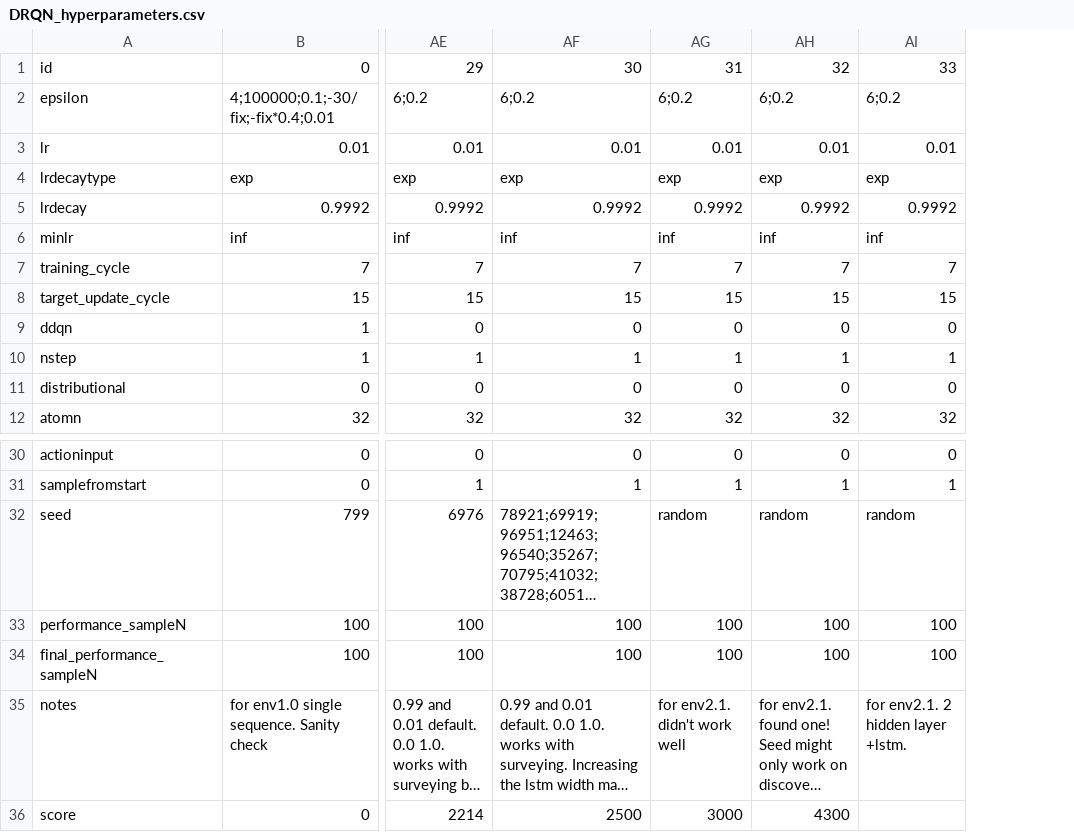
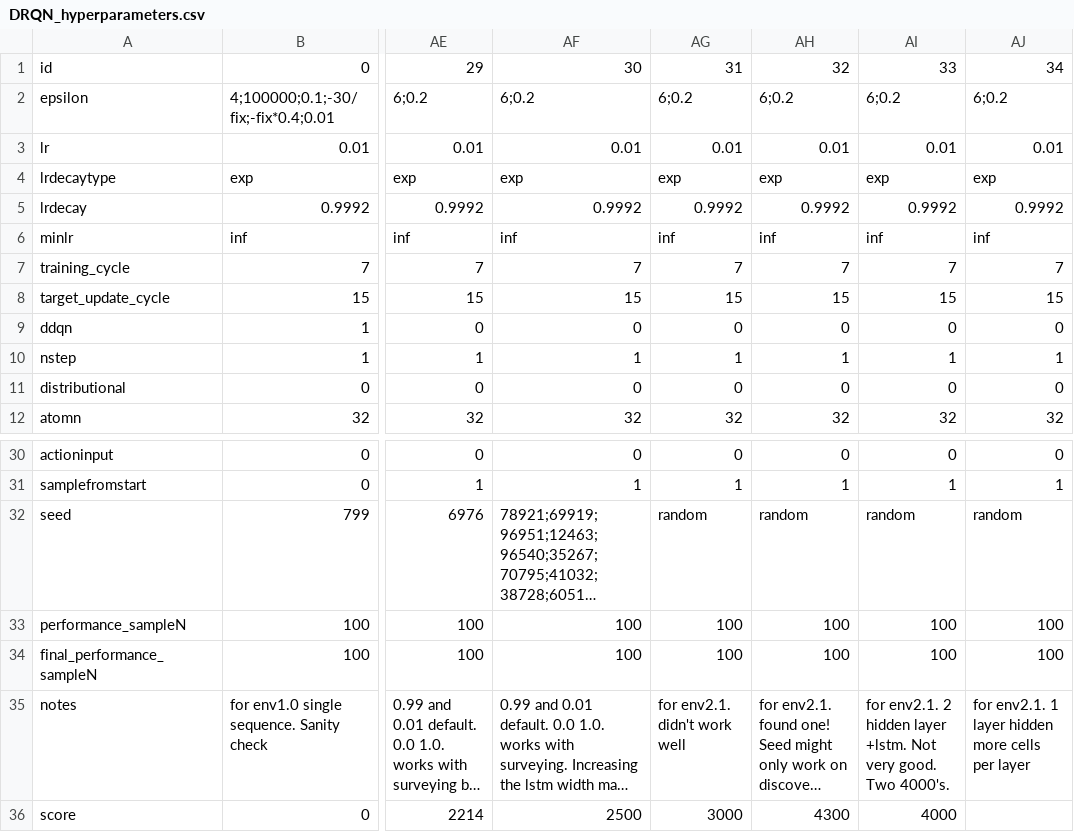
Before and after one commit to hyunseoky9/Hatchery-operation, a CSV file: hyperparamsets/DRQN_hyperparameters.csv, drawn as a sheet; only a part is shown, gaps mark what is left out; long unchanged cells end in …; the diff names each change by its address in the sheet, - before the commit and + after, or states it on an @@ line.

Commit message:
param34

```diff
--- a/hyperparamsets/DRQN_hyperparameters.csv
+++ b/hyperparamsets/DRQN_hyperparameters.csv
+column AJ, rows 1-12: 34 | 6;0.2 | 0.01 | exp | 0.9992 | inf | 7 | 15 | 0 | 1 | 0 | 32; rows 30-35: 0 | 1 | random | 100 | 100 | for env2.1. 1 layer hidden more cells per layer
-AI35: …layer +lstm.
+AI35: …layer +lstm. Not very good. Two 4000's.
-AI36: (empty)
+AI36: 4000
```
